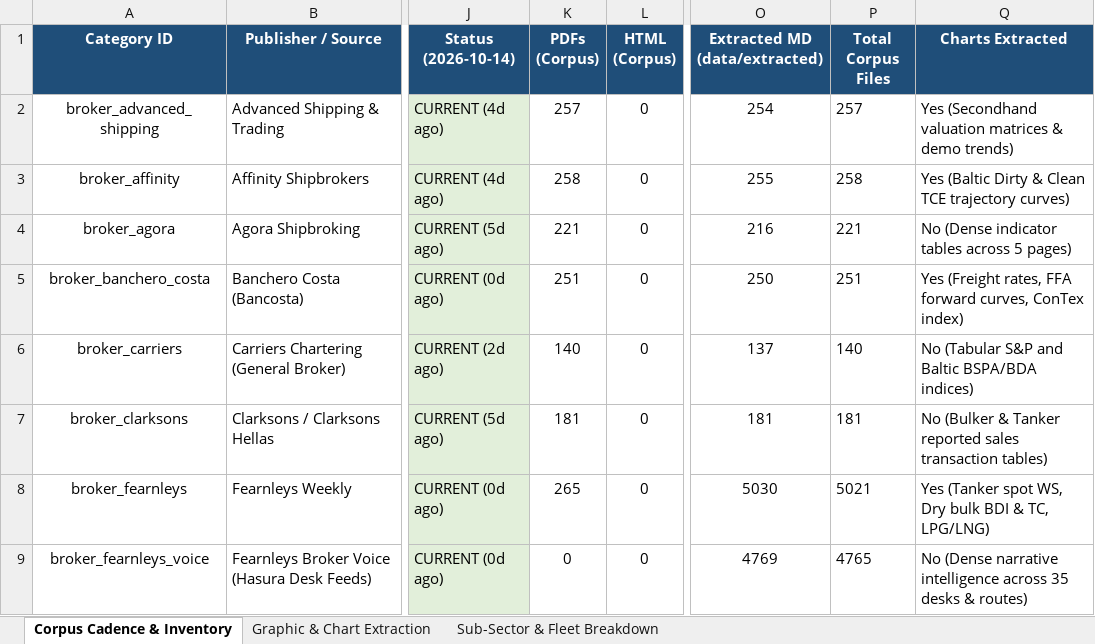
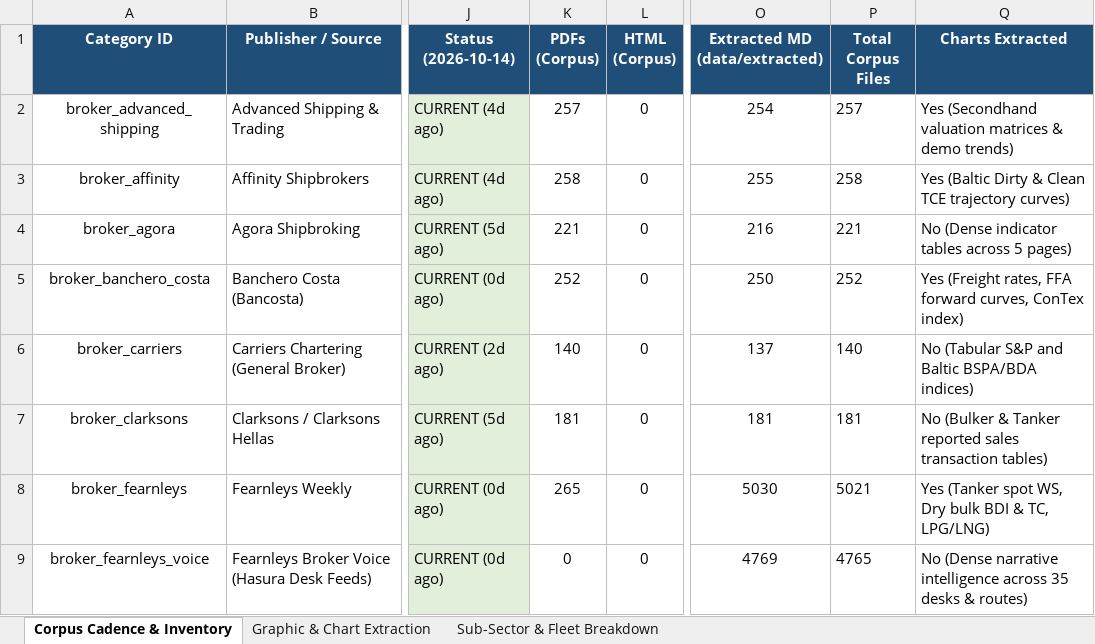
Before and after one commit to yieldchaser/Shipping, an Excel workbook: corpus/CORPUS_PUBLICATION_CADENCE_AND_AUDIT.xlsx, sheet Corpus Cadence & Inventory, drawn as a sheet; only a part is shown, gaps mark what is left out; values as stored, in another font and other column widths than the file's, no borders; the diff covers the shown part only; the diff names each change by its address in the sheet, - before the commit and + after, or states it on an @@ line.

Commit message:
reports: ingest latest market reports and update cadence audit 2026-10-14

```diff
--- a/corpus/CORPUS_PUBLICATION_CADENCE_AND_AUDIT.xlsx (sheet Corpus Cadence & Inventory)
+++ b/corpus/CORPUS_PUBLICATION_CADENCE_AND_AUDIT.xlsx (sheet Corpus Cadence & Inventory)
-K5 (PDFs (Corpus)): 251
+K5 (PDFs (Corpus)): 252
-P5 (Total Corpus Files): 251
+P5 (Total Corpus Files): 252
```
Also changed, not shown: 20 edited cells elsewhere in this sheet, data/extracted/series/corpus_publication_cadence_and_audit.xlsx, 36 other files.
